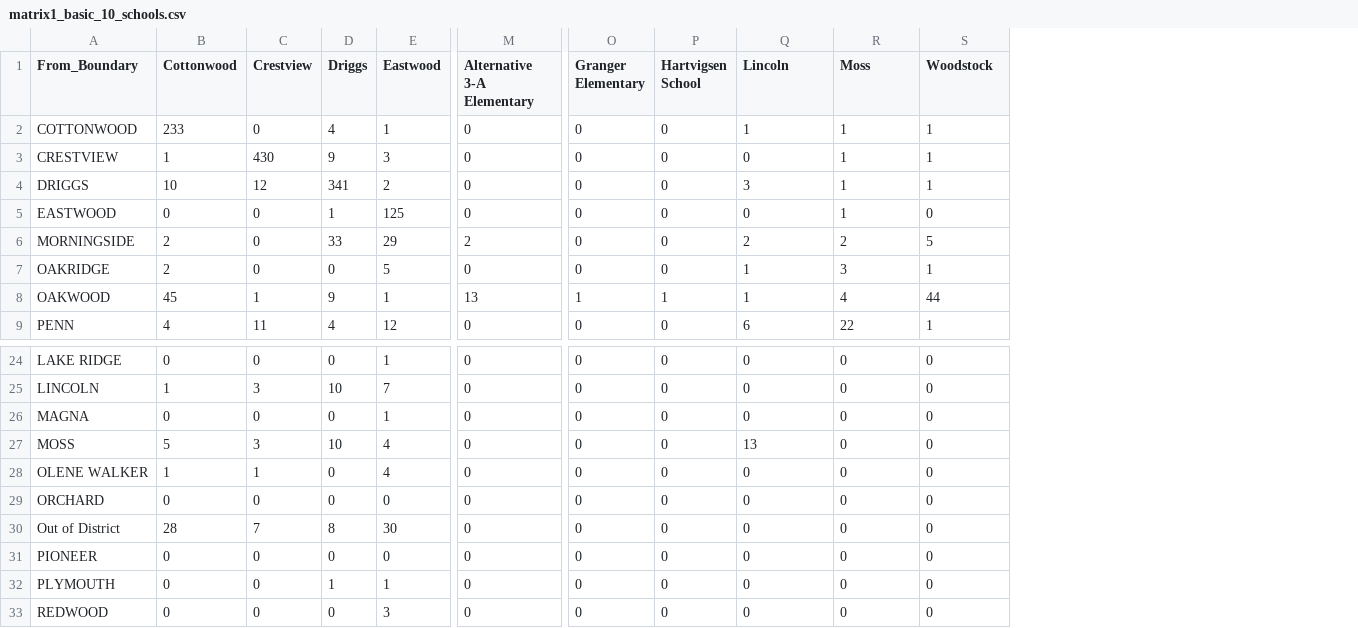
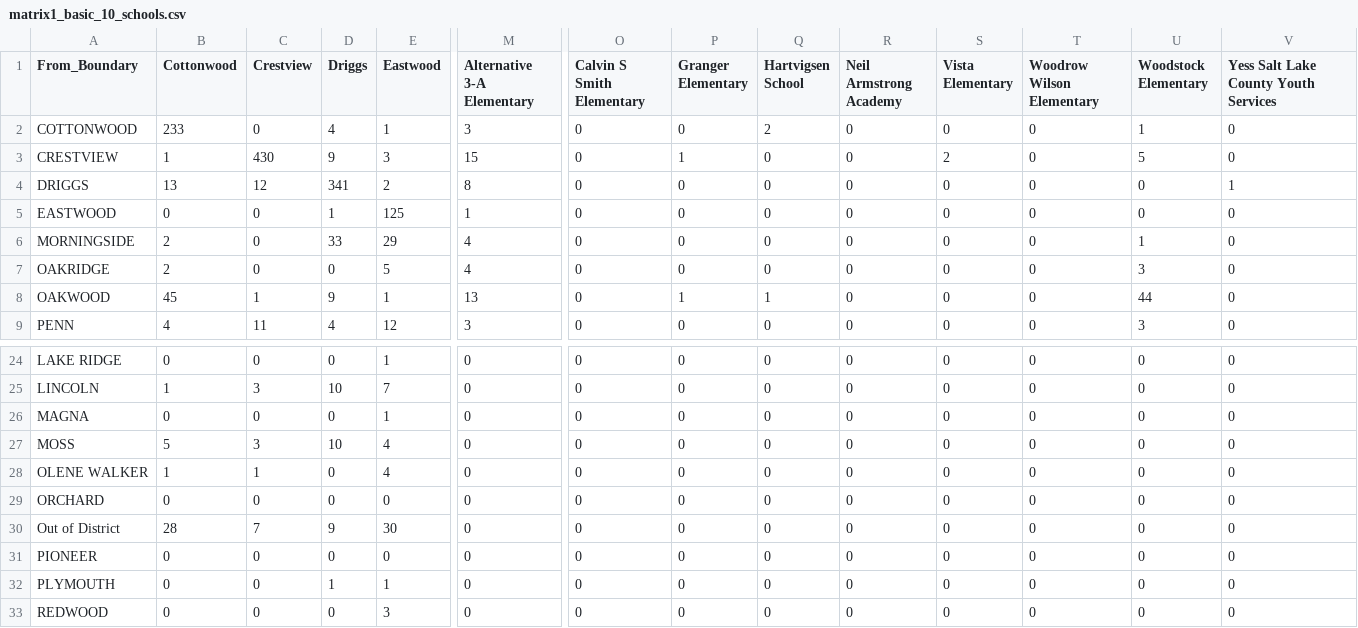
Before and after one commit to granite-pa-25-resources/home, a CSV file: tables/student_mobility2_matrices/matrix1_basic_10_schools.csv, drawn as a sheet; only a part is shown, gaps mark what is left out; addresses are those after the commit; the diff covers the shown part only; the diff names each change by its address in the sheet, - before the commit and + after, or states it on an @@ line.

```diff
--- a/tables/student_mobility2_matrices/matrix1_basic_10_schools.csv
+++ b/tables/student_mobility2_matrices/matrix1_basic_10_schools.csv
+column O (Calvin S Smith Elementary), rows 2-9: all 0; rows 24-33: all 0
+column T (Woodrow Wilson Elementary), rows 2-9: all 0; rows 24-33: all 0
+column V, rows 1-9: Yess Salt Lake County Youth Services | 0 | 0 | 1 | 0 | 0 | 0 | 0 | 0; rows 24-33: all 0
-R1: Lincoln
+R1: Neil Armstrong Academy
-S1: Moss
+S1: Vista Elementary
-U1: Woodstock
+U1: Woodstock Elementary
-M2 (Alternative 3-A Elementary): 0
+M2 (Alternative 3-A Elementary): 3
-Q2 (Hartvigsen School): 0
+Q2 (Hartvigsen School): 2
-R2 (Neil Armstrong Academy): 1
+R2 (Neil Armstrong Academy): 0
-S2 (Vista Elementary): 1
+S2 (Vista Elementary): 0
-M3 (Alternative 3-A Elementary): 0
+M3 (Alternative 3-A Elementary): 15
-P3 (Granger Elementary): 0
+P3 (Granger Elementary): 1
-S3 (Vista Elementary): 1
+S3 (Vista Elementary): 2
-U3 (Woodstock Elementary): 1
+U3 (Woodstock Elementary): 5
-B4 (Cottonwood): 10
+B4 (Cottonwood): 13
-M4 (Alternative 3-A Elementary): 0
+M4 (Alternative 3-A Elementary): 8
-R4 (Neil Armstrong Academy): 3
+R4 (Neil Armstrong Academy): 0
-S4:S5 (Vista Elementary): 1
+S4:S5 (Vista Elementary): 0
-U4 (Woodstock Elementary): 1
+U4 (Woodstock Elementary): 0
-M5 (Alternative 3-A Elementary): 0
+M5 (Alternative 3-A Elementary): 1
-M6 (Alternative 3-A Elementary): 2
+M6 (Alternative 3-A Elementary): 4
-R6 (Neil Armstrong Academy): 2
+R6 (Neil Armstrong Academy): 0
-S6 (Vista Elementary): 2
+S6 (Vista Elementary): 0
-U6 (Woodstock Elementary): 5
+U6 (Woodstock Elementary): 1
-M7 (Alternative 3-A Elementary): 0
+M7 (Alternative 3-A Elementary): 4
-R7:R8 (Neil Armstrong Academy): 1
+R7:R8 (Neil Armstrong Academy): 0
-S7 (Vista Elementary): 3
+S7 (Vista Elementary): 0
-U7 (Woodstock Elementary): 1
+U7 (Woodstock Elementary): 3
-S8 (Vista Elementary): 4
+S8 (Vista Elementary): 0
-M9 (Alternative 3-A Elementary): 0
+M9 (Alternative 3-A Elementary): 3
-R9 (Neil Armstrong Academy): 6
+R9 (Neil Armstrong Academy): 0
-S9 (Vista Elementary): 22
+S9 (Vista Elementary): 0
-U9 (Woodstock Elementary): 1
+U9 (Woodstock Elementary): 3
-R27 (Neil Armstrong Academy): 13
+R27 (Neil Armstrong Academy): 0
-D30 (Driggs): 8
+D30 (Driggs): 9
```
Also changed, not shown: 8 edited cells elsewhere in this file, tables/student_mobility2_matrices/matrix2_with_programs.csv, tables/student_mobility2_matrices/matrix3_with_geographic_portions.csv, 16 other files.
